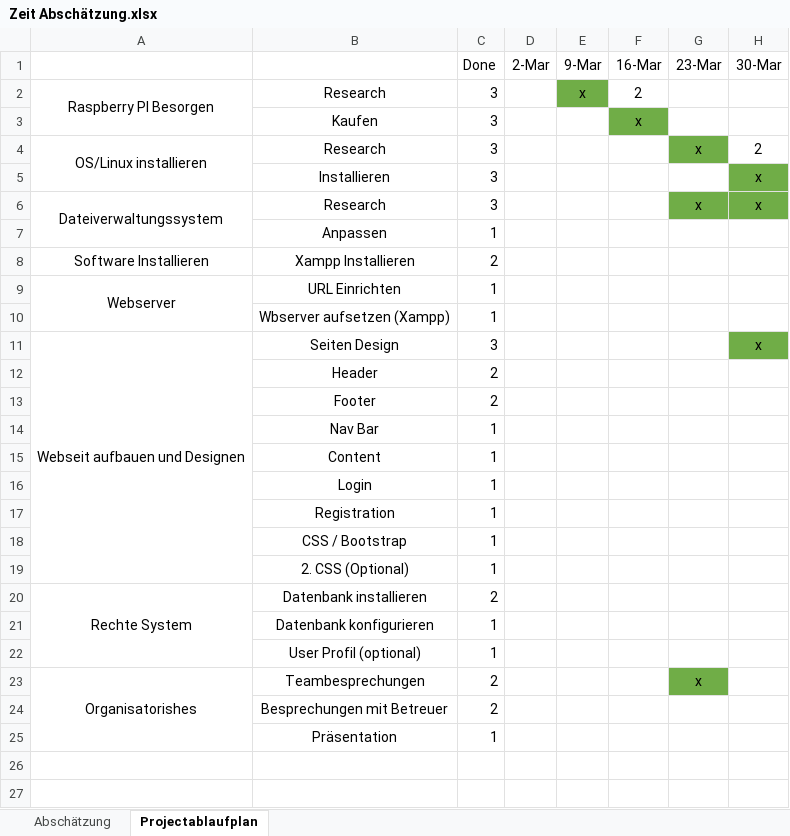
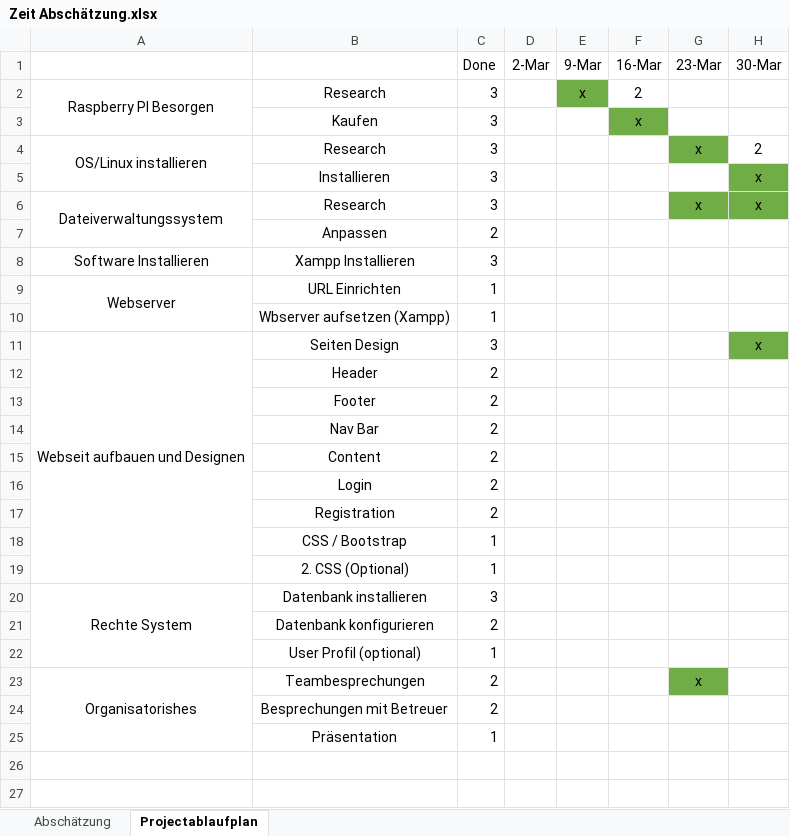
Before and after one commit to ReinhardWoehrer/Online-Cloud, an Excel workbook: Arbeitszeit und Projektablaufplan/Zeit Abschätzung.xlsx, sheet Projectablaufplan, drawn as a sheet; only a part is shown; values as stored, in another font and other column widths than the file's, no borders; conditional formats not drawn; the diff names each change by its address in the sheet, - before the commit and + after, or states it on an @@ line.

```diff
--- a/Arbeitszeit und Projektablaufplan/Zeit Abschätzung.xlsx (sheet Projectablaufplan)
+++ b/Arbeitszeit und Projektablaufplan/Zeit Abschätzung.xlsx (sheet Projectablaufplan)
-C7 (Done): 1
+C7 (Done): 2
-C8 (Done): 2
+C8 (Done): 3
-C14:C17 (Done): 1
+C14:C17 (Done): 2
-C20 (Done): 2
+C20 (Done): 3
-C21 (Done): 1
+C21 (Done): 2
```
Also changed, not shown: Arbeitszeit und Projektablaufplan/Kment Dominik.xlsx, Arbeitszeit und Projektablaufplan/Körner Hendrik.xlsx, 3 other files.
